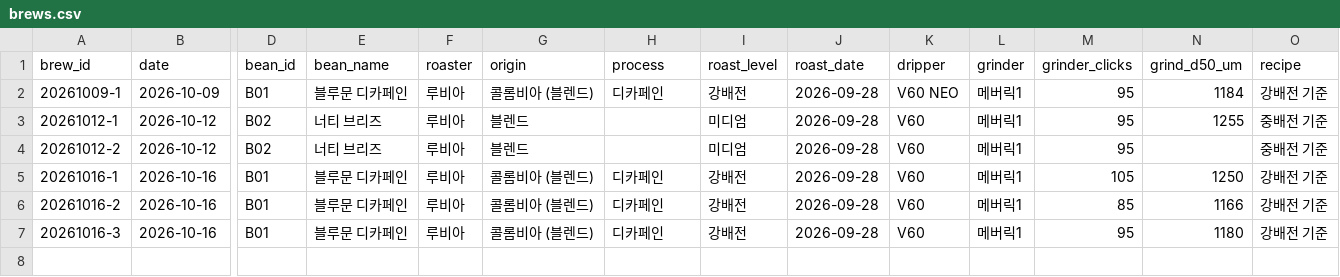
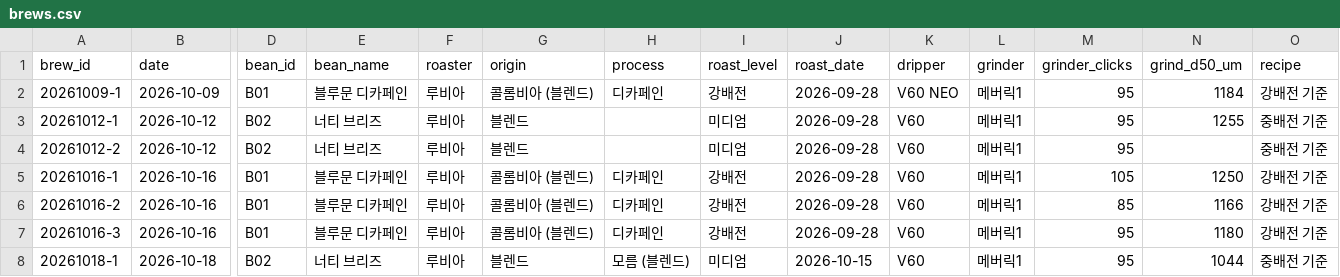
Before and after one commit to lucky-lake/business-agent-lab, a CSV file: drip-coffee/data/brews.csv, drawn as a sheet; only a part is shown, gaps mark what is left out; rows hold the shown columns only; the diff names each change by its address in the sheet, - before the commit and + after, or states it on an @@ line.

```diff
--- a/drip-coffee/data/brews.csv
+++ b/drip-coffee/data/brews.csv
+row 8: 20261018-1 | 2026-10-18 | B02 | 너티 브리즈 | 루비아 | 블렌드 | 모름 (블렌드) | 미디엄 | 2026-10-15 | V60 | 메버릭1 | 95 | 1044 | 중배전 기준
```
Also changed, not shown: drip-coffee/data/grind_photos.csv, 1 other file.
